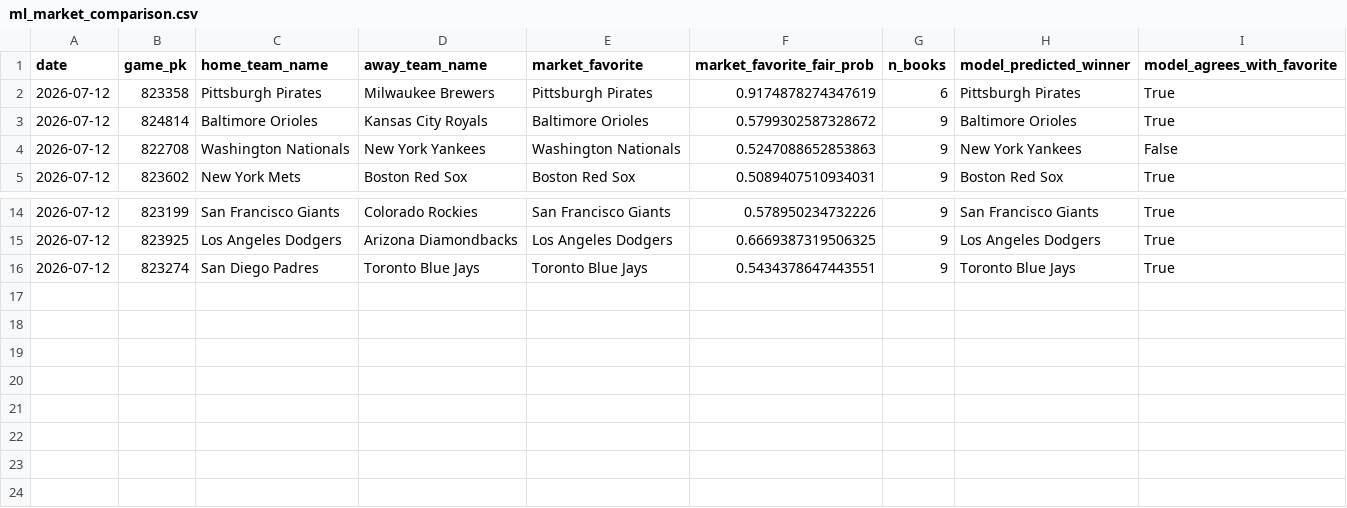
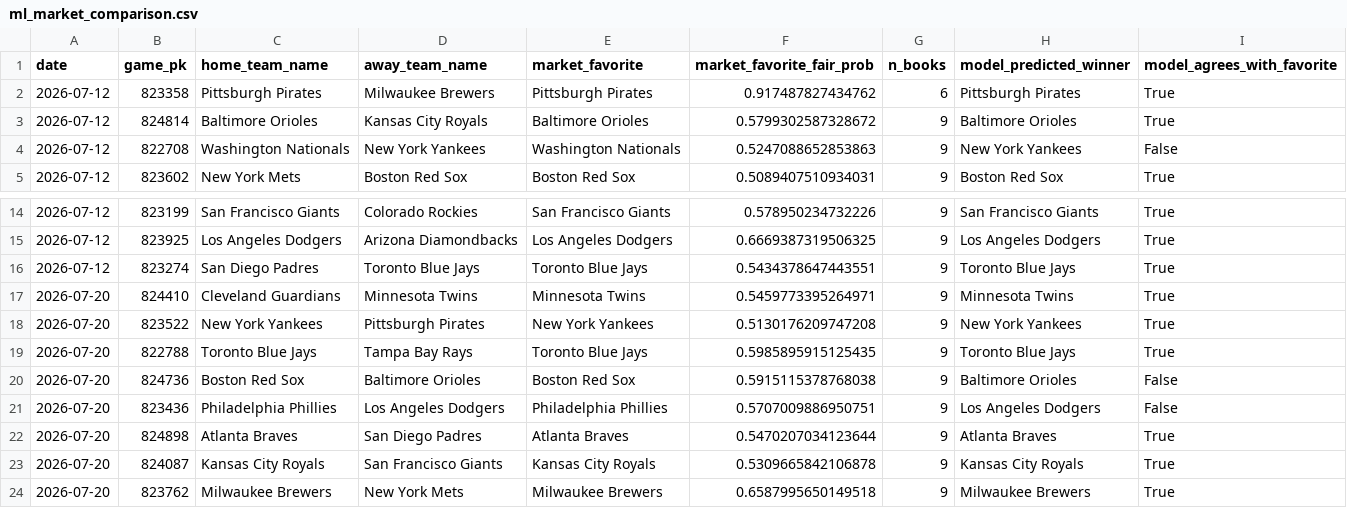
Before and after one commit to jackgoad05-afk/mlb-k-props, a CSV file: output/ml_market_comparison.csv, drawn as a sheet; only a part is shown, gaps mark what is left out.

```diff
--- a/output/ml_market_comparison.csv
+++ b/output/ml_market_comparison.csv
@@ -1,3 +1,3 @@
 date,game_pk,home_team_name,away_team_name,market_favorite,market_favorite_fair_prob,n_books,model_predicted_winner,model_agrees_with_favorite
-2026-07-12,823358,Pittsburgh Pirates,Milwaukee Brewers,Pittsburgh Pirates,0.9174878274347619,6,Pittsburgh Pirates,True
+2026-07-12,823358,Pittsburgh Pirates,Milwaukee Brewers,Pittsburgh Pirates,0.917487827434762,6,Pittsburgh Pirates,True
 2026-07-12,824814,Baltimore Orioles,Kansas City Royals,Baltimore Orioles,0.5799302587328672,9,Baltimore Orioles,True
@@ -16 +16,9 @@ date,game_pk,home_team_name,away_team_name,market_favorite,market_favorite_fair_
 2026-07-12,823274,San Diego Padres,Toronto Blue Jays,Toronto Blue Jays,0.5434378647443551,9,Toronto Blue Jays,True
+2026-07-20,824410,Cleveland Guardians,Minnesota Twins,Minnesota Twins,0.5459773395264971,9,Minnesota Twins,True
+2026-07-20,823522,New York Yankees,Pittsburgh Pirates,New York Yankees,0.5130176209747208,9,New York Yankees,True
+2026-07-20,822788,Toronto Blue Jays,Tampa Bay Rays,Toronto Blue Jays,0.5985895915125435,9,Toronto Blue Jays,True
+2026-07-20,824736,Boston Red Sox,Baltimore Orioles,Boston Red Sox,0.5915115378768038,9,Baltimore Orioles,False
+2026-07-20,823436,Philadelphia Phillies,Los Angeles Dodgers,Philadelphia Phillies,0.5707009886950751,9,Los Angeles Dodgers,False
+2026-07-20,824898,Atlanta Braves,San Diego Padres,Atlanta Braves,0.5470207034123644,9,Atlanta Braves,True
+2026-07-20,824087,Kansas City Royals,San Francisco Giants,Kansas City Royals,0.5309665842106878,9,Kansas City Royals,True
+2026-07-20,823762,Milwaukee Brewers,New York Mets,Milwaukee Brewers,0.6587995650149518,9,Milwaukee Brewers,True
```
Also changed, not shown: output/ks_daily_matched.csv, output/ks_daily_scores.csv, 5 other files.
